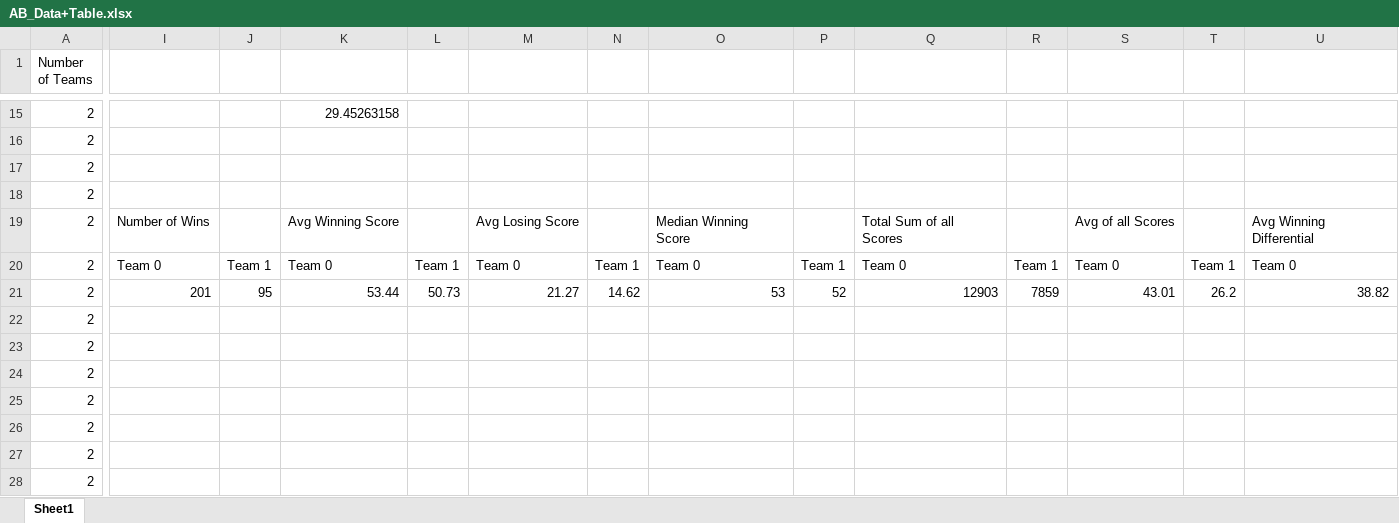
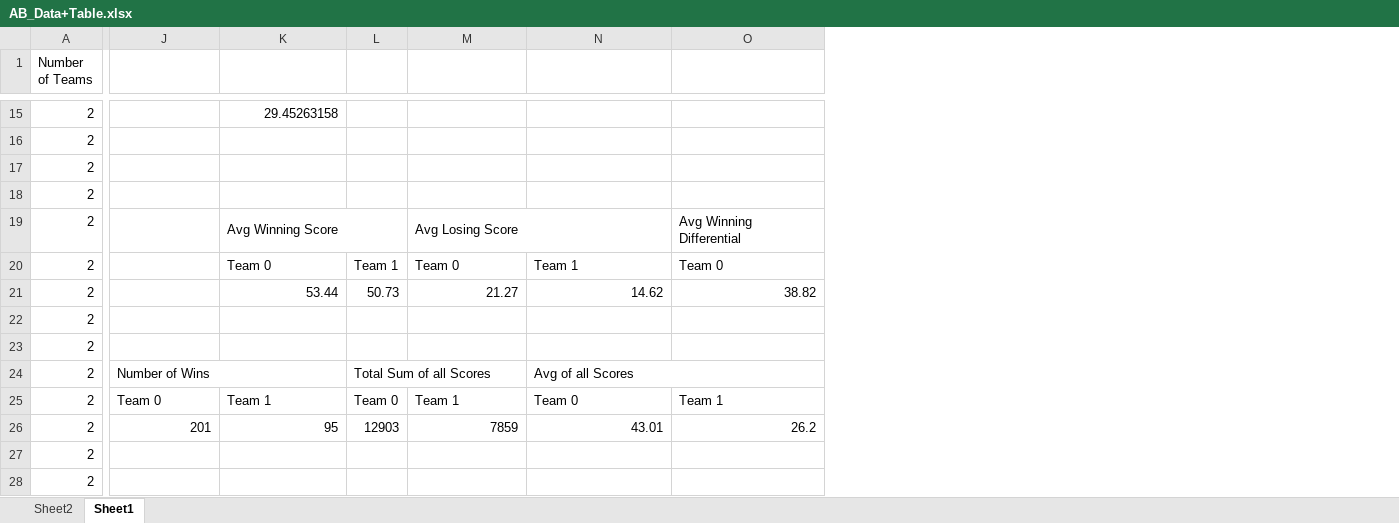
Before and after one commit to dgalindonavarro/cs182-finalproject, an Excel workbook: data/AB_Data+Table.xlsx, sheet Sheet1, drawn as a sheet; only a part is shown, gaps mark what is left out; values as stored, in another font and other column widths than the file's, no cell formats; charts and pictures and table styles not drawn; removed rows and columns are numbered as before the commit, all else as after; the diff covers the shown part only; the diff names each change by its address in the sheet, - before the commit and + after, or states it on an @@ line.

```diff
--- a/data/AB_Data+Table.xlsx (sheet Sheet1)
+++ b/data/AB_Data+Table.xlsx (sheet Sheet1)
+sheet tab: Sheet2
-column J, rows 20-21: Team 1 | 95
-column N, rows 20-21: Team 1 | 14.62
-column P, rows 20-21: Team 1 | 52
-column Q, rows 19-21: Total Sum of all Scores | Team 0 | 12903
-column R, rows 20-21: Team 1 | 7859
-column S, rows 19-21: Avg of all Scores | Team 0 | 43.01
-column T, rows 20-21: Team 1 | 26.2
-J19: Number of Wins
+J19: (empty)
+K19:L19 merged
+M19:N19 merged
-N19: Median Winning Score
+N19: (empty)
+O19:P19 merged
-J20: Team 0
+J20: (empty)
-N20: Team 0
+N20: Team 1
-J21: 201
+J21: (empty)
-N21: 53
+N21: 14.62
-J24: (empty)
+J24: Number of Wins
+J24:K24 merged
-L24: (empty)
+L24: Total Sum of all Scores
+L24:M24 merged
-N24: (empty)
+N24: Avg of all Scores
+N24:O24 merged
-J25: (empty)
+J25: Team 0
-K25: (empty)
+K25: Team 1
-L25: (empty)
+L25: Team 0
-M25: (empty)
+M25: Team 1
-N25: (empty)
+N25: Team 0
-O25: (empty)
+O25: Team 1
-J26: (empty)
+J26: 201
-K26: (empty)
+K26: 95
-L26: (empty)
+L26: 12903
-M26: (empty)
+M26: 7859
-N26: (empty)
+N26: 43.01
-O26: (empty)
+O26: 26.2
```
Also changed, not shown: 1 added column, 5 edited cells and merged cells elsewhere in this sheet, cell formats, charts or pictures, 2 other files.
